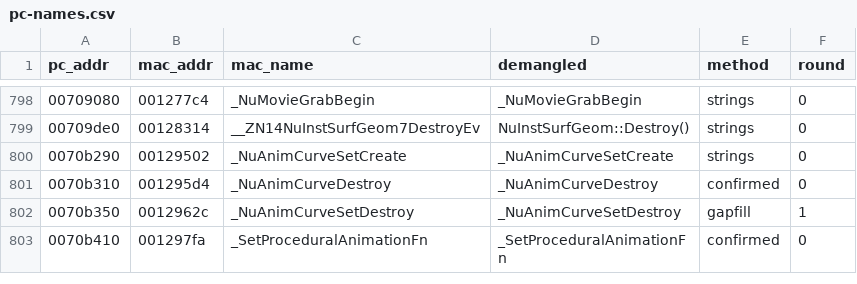
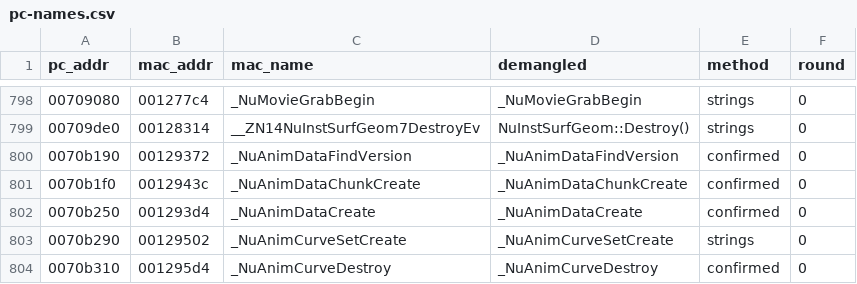
Before and after one commit to wasdhjklxyz/lbtvg, a CSV file: tools/symbols/pc-names.csv, drawn as a sheet; only a part is shown, gaps mark what is left out; the shorter side is filled out with more unchanged rows.

```diff
--- a/tools/symbols/pc-names.csv
+++ b/tools/symbols/pc-names.csv
@@ -799,2 +799,5 @@ pc_addr,mac_addr,mac_name,demangled,method,round
 00709de0,00128314,__ZN14NuInstSurfGeom7DestroyEv,NuInstSurfGeom::Destroy(),strings,0
+0070b190,00129372,_NuAnimDataFindVersion,_NuAnimDataFindVersion,confirmed,0
+0070b1f0,0012943c,_NuAnimDataChunkCreate,_NuAnimDataChunkCreate,confirmed,0
+0070b250,001293d4,_NuAnimDataCreate,_NuAnimDataCreate,confirmed,0
 0070b290,00129502,_NuAnimCurveSetCreate,_NuAnimCurveSetCreate,strings,0
```
Also changed, not shown: 5 other files.
